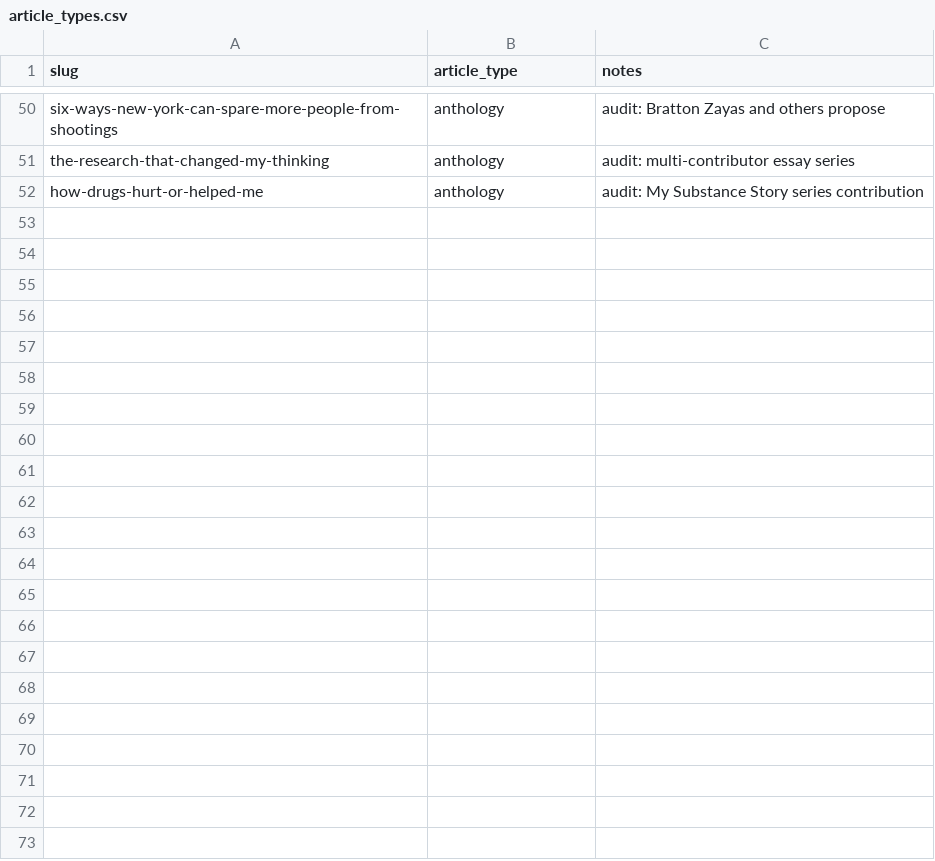
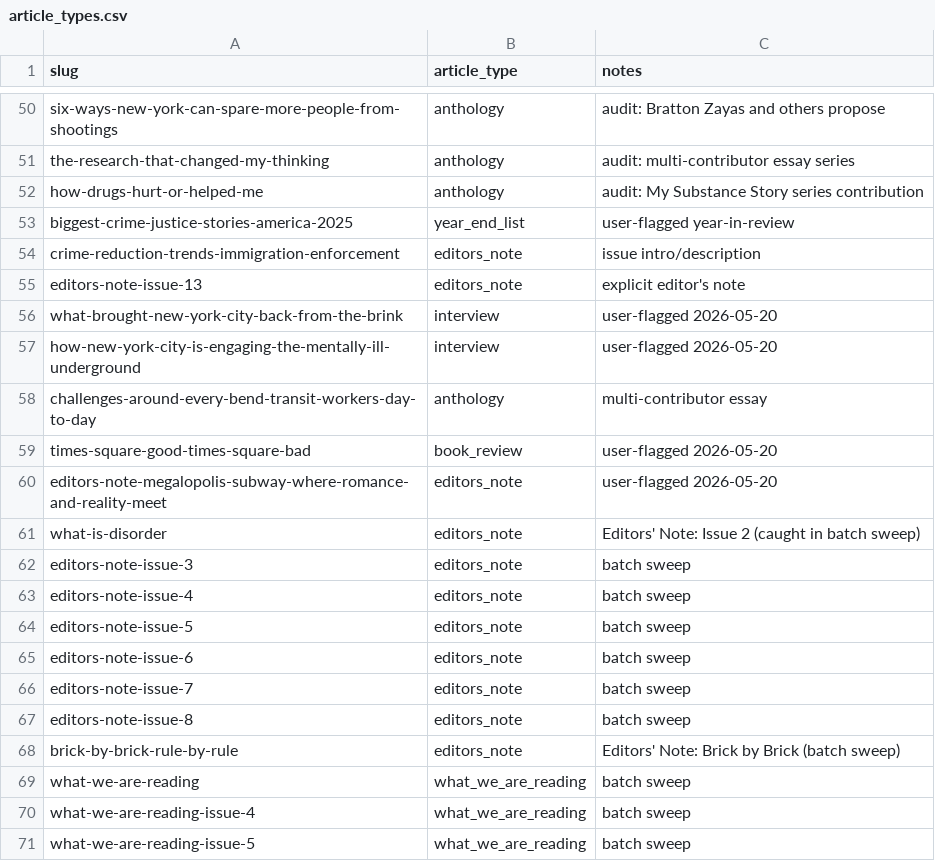
Before and after one commit to tedalcorn/VC-policy-tracker, a CSV file: config/article_types.csv, drawn as a sheet; only a part is shown, gaps mark what is left out; the diff covers the shown part only; the diff names each change by its address in the sheet, - before the commit and + after, or states it on an @@ line.

```diff
--- a/config/article_types.csv
+++ b/config/article_types.csv
+row 53: biggest-crime-justice-stories-america-2025 | year_end_list | user-flagged year-in-review
+row 54: crime-reduction-trends-immigration-enforcement | editors_note | issue intro/description
+row 55: editors-note-issue-13 | editors_note | explicit editor's note
+row 56: what-brought-new-york-city-back-from-the-brink | interview | user-flagged 2026-05-20
+row 57: how-new-york-city-is-engaging-the-mentally-ill-underground | interview | user-flagged 2026-05-20
+row 58: challenges-around-every-bend-transit-workers-day-to-day | anthology | multi-contributor essay
+row 59: times-square-good-times-square-bad | book_review | user-flagged 2026-05-20
+row 60: editors-note-megalopolis-subway-where-romance-and-reality-meet | editors_note | user-flagged 2026-05-20
+row 61: what-is-disorder | editors_note | Editors' Note: Issue 2 (caught in batch sweep)
+row 62: editors-note-issue-3 | editors_note | batch sweep
+row 63: editors-note-issue-4 | editors_note | batch sweep
+row 64: editors-note-issue-5 | editors_note | batch sweep
+row 65: editors-note-issue-6 | editors_note | batch sweep
+row 66: editors-note-issue-7 | editors_note | batch sweep
+row 67: editors-note-issue-8 | editors_note | batch sweep
+row 68: brick-by-brick-rule-by-rule | editors_note | Editors' Note: Brick by Brick (batch sweep)
+row 69: what-we-are-reading | what_we_are_reading | batch sweep
+row 70: what-we-are-reading-issue-4 | what_we_are_reading | batch sweep
+row 71: what-we-are-reading-issue-5 | what_we_are_reading | batch sweep
```
Also changed, not shown: 34 added rows elsewhere in this file, config/agency_patterns.csv, config/tag_bucket_map.csv, 17 other files.
